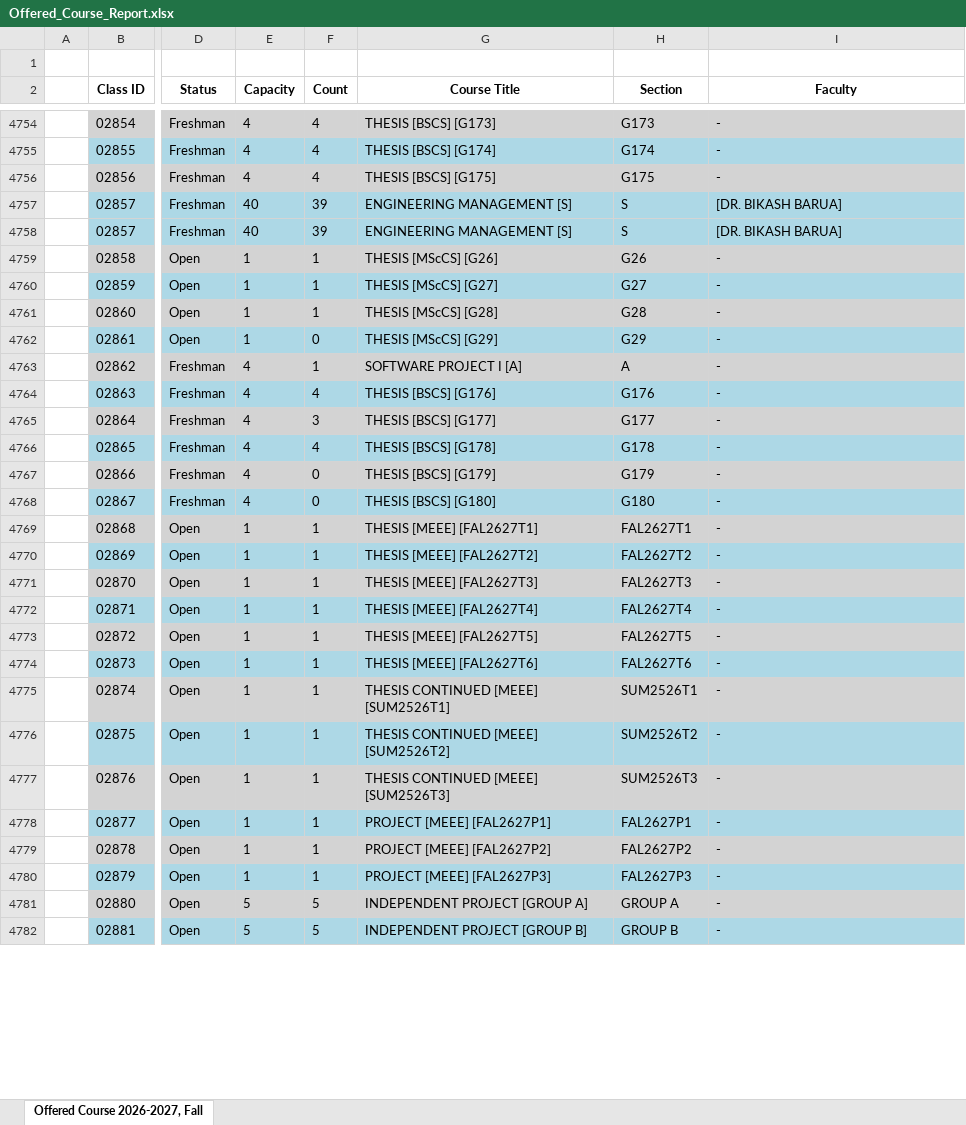
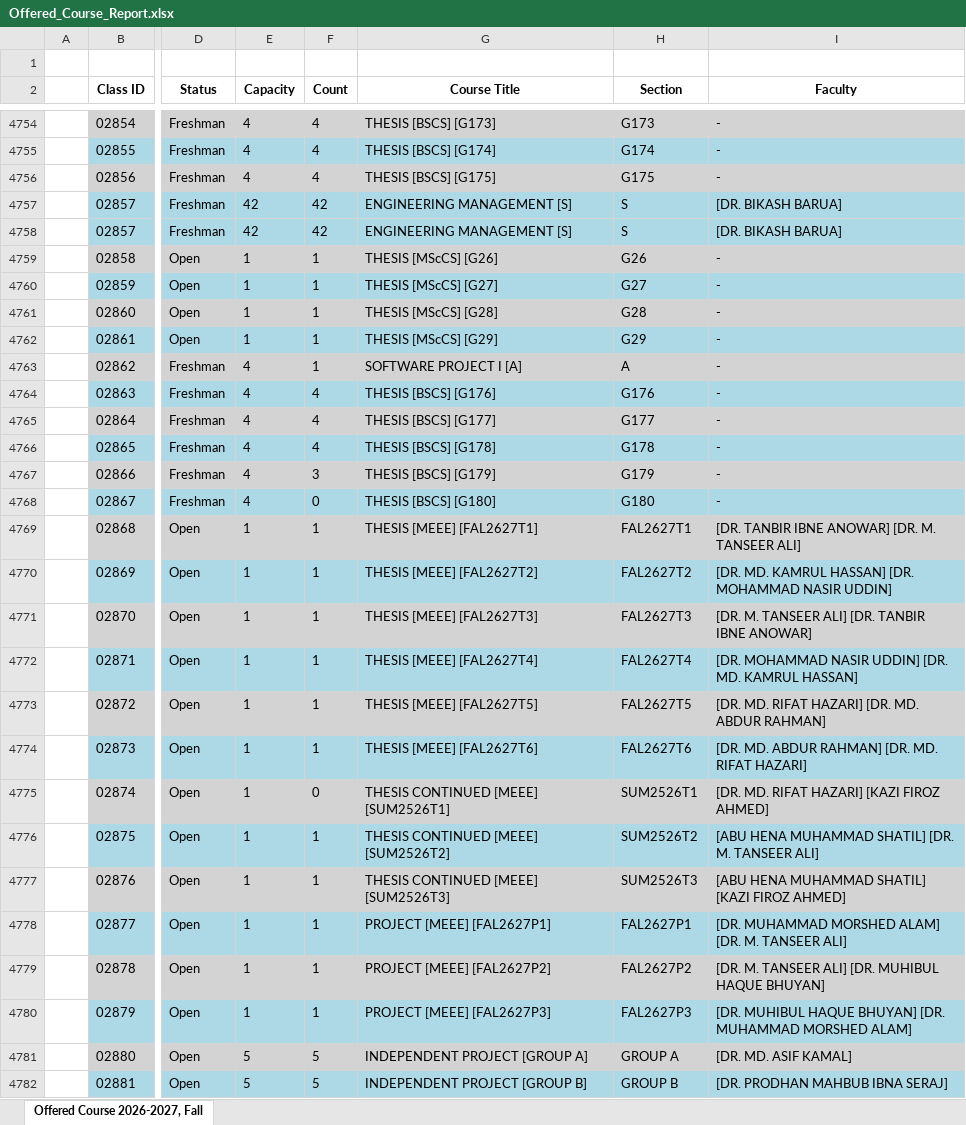
Before and after one commit to MOYNUL75/Scheduler-Fall-26-27, an Excel workbook: data/Offered_Course_Report.xlsx, sheet Offered Course 2026-2027, Fall, drawn as a sheet; only a part is shown, gaps mark what is left out; values as stored, in another font and other column widths than the file's, no borders; the diff covers the shown part only; the diff names each change by its address in the sheet, - before the commit and + after, or states it on an @@ line.

Commit message:
Add Fall 26-27 offered course report

```diff
--- a/data/Offered_Course_Report.xlsx (sheet Offered Course 2026-2027, Fall)
+++ b/data/Offered_Course_Report.xlsx (sheet Offered Course 2026-2027, Fall)
-E4757:E4758 (Capacity): 40
+E4757:E4758 (Capacity): 42
-F4757:F4758 (Count): 39
+F4757:F4758 (Count): 42
-F4762 (Count): 0
+F4762 (Count): 1
-F4765 (Count): 3
+F4765 (Count): 4
-F4767 (Count): 0
+F4767 (Count): 3
-I4769 (Faculty): -
+I4769 (Faculty): [DR. TANBIR IBNE ANOWAR] [DR. M. TANSEER ALI]
-I4770 (Faculty): -
+I4770 (Faculty): [DR. MD. KAMRUL HASSAN] [DR. MOHAMMAD NASIR UDDIN]
-I4771 (Faculty): -
+I4771 (Faculty): [DR. M. TANSEER ALI] [DR. TANBIR IBNE ANOWAR]
-I4772 (Faculty): -
+I4772 (Faculty): [DR. MOHAMMAD NASIR UDDIN] [DR. MD. KAMRUL HASSAN]
-I4773 (Faculty): -
+I4773 (Faculty): [DR. MD. RIFAT HAZARI] [DR. MD. ABDUR RAHMAN]
-I4774 (Faculty): -
+I4774 (Faculty): [DR. MD. ABDUR RAHMAN] [DR. MD. RIFAT HAZARI]
-F4775 (Count): 1
+F4775 (Count): 0
-I4775 (Faculty): -
+I4775 (Faculty): [DR. MD. RIFAT HAZARI] [KAZI FIROZ AHMED]
-I4776 (Faculty): -
+I4776 (Faculty): [ABU HENA MUHAMMAD SHATIL] [DR. M. TANSEER ALI]
-I4777 (Faculty): -
+I4777 (Faculty): [ABU HENA MUHAMMAD SHATIL] [KAZI FIROZ AHMED]
-I4778 (Faculty): -
+I4778 (Faculty): [DR. MUHAMMAD MORSHED ALAM] [DR. M. TANSEER ALI]
-I4779 (Faculty): -
+I4779 (Faculty): [DR. M. TANSEER ALI] [DR. MUHIBUL HAQUE BHUYAN]
-I4780 (Faculty): -
+I4780 (Faculty): [DR. MUHIBUL HAQUE BHUYAN] [DR. MUHAMMAD MORSHED ALAM]
-I4781 (Faculty): -
+I4781 (Faculty): [DR. MD. ASIF KAMAL]
-I4782 (Faculty): -
+I4782 (Faculty): [DR. PRODHAN MAHBUB IBNA SERAJ]
```
Also changed, not shown: 27 added rows and 1533 edited cells elsewhere in this sheet.
